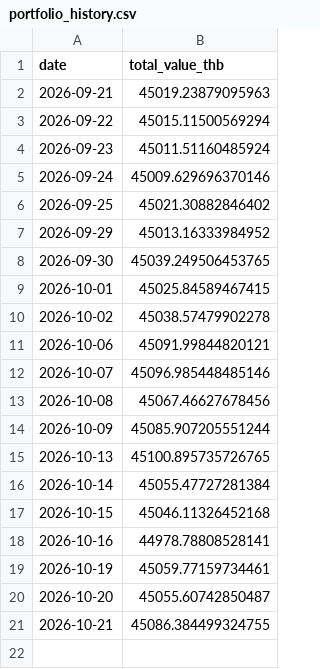
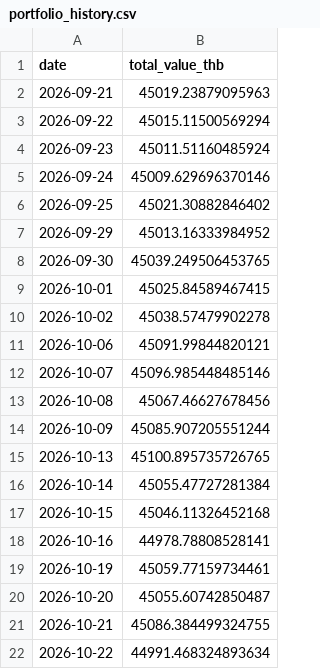
Before and after one commit to BeeBuso/Fear-Greed, a CSV file: data/portfolio_history.csv, drawn as a sheet; the diff names each change by its address in the sheet, - before the commit and + after, or states it on an @@ line.

```diff
--- a/data/portfolio_history.csv
+++ b/data/portfolio_history.csv
+row 22: 2026-10-22 | 44991.468324893634
```
Also changed, not shown: data/trade_log.csv, 1 other file.
